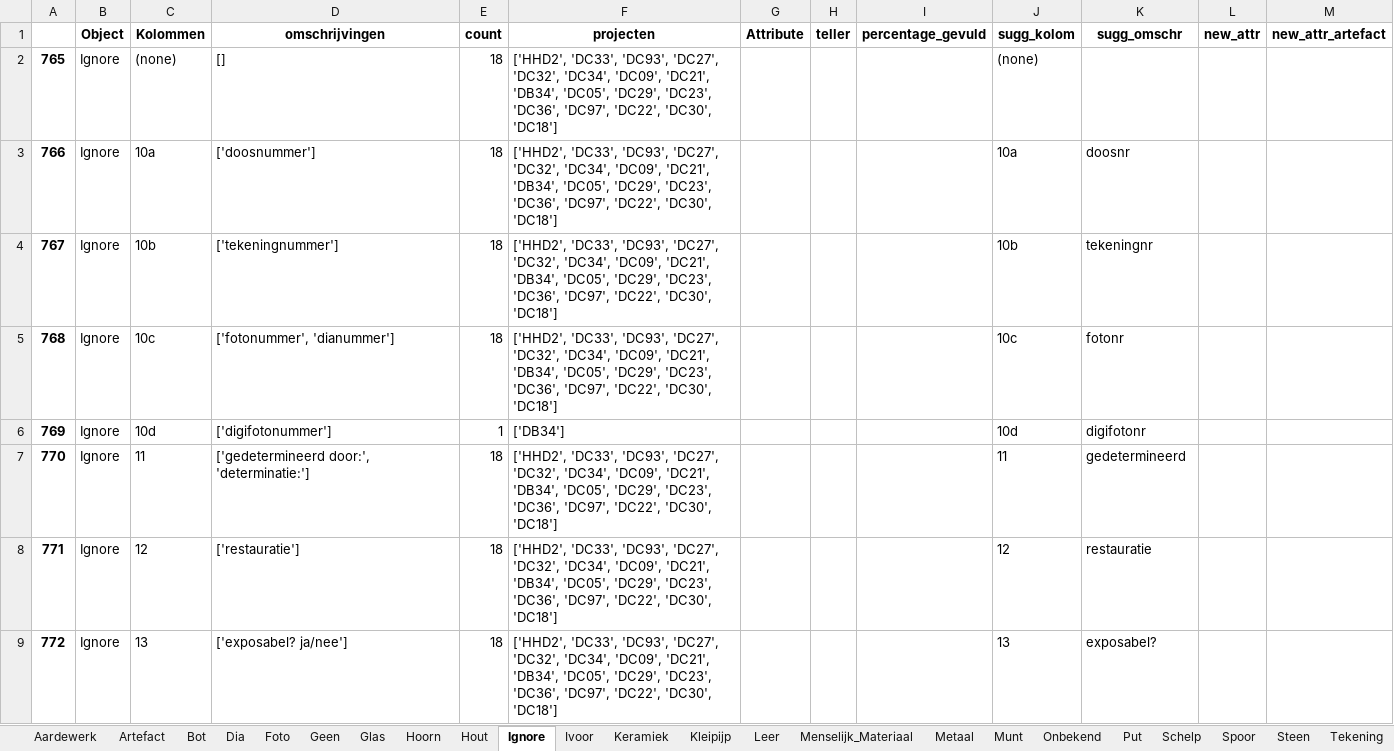
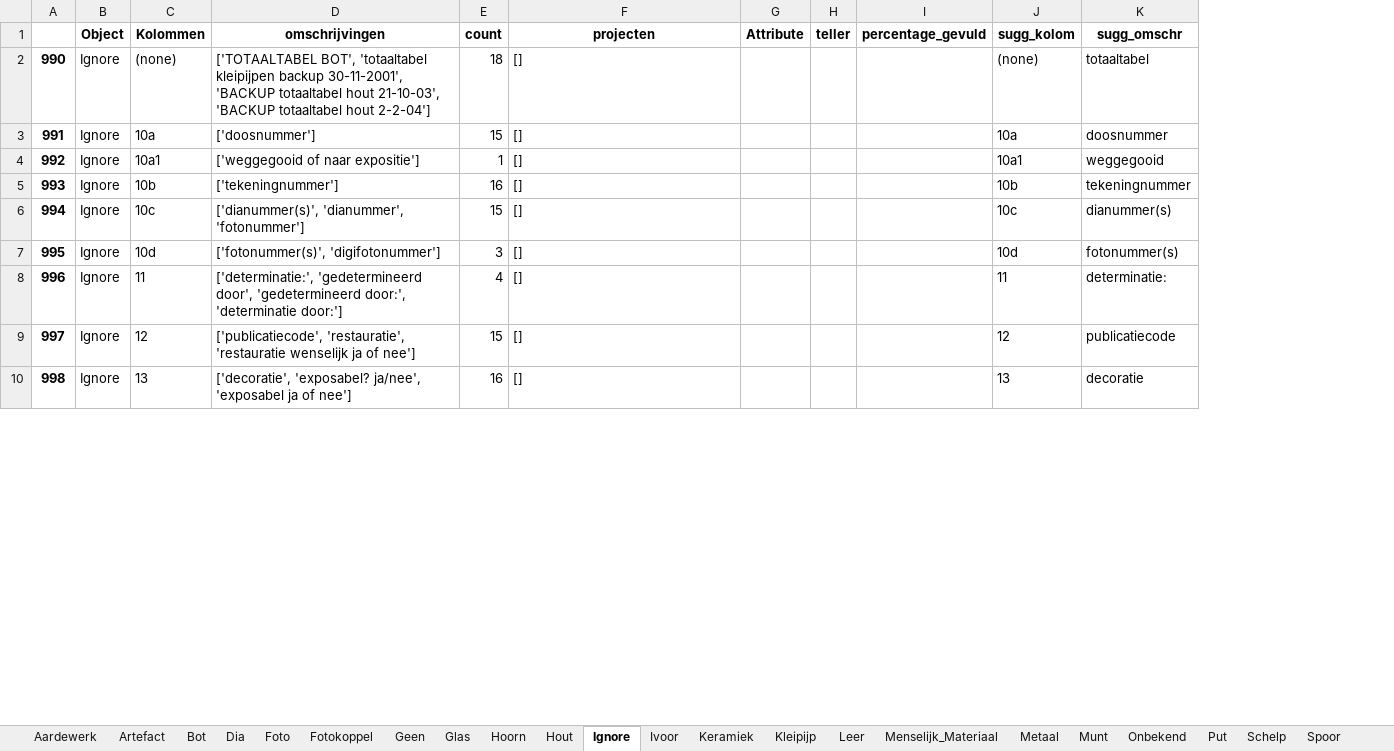
Before and after one commit to brienen/wasstraat_archeologische_data, an Excel workbook: data/wasstraat_config/Wasstraat_Attribuut_Suggestie.xlsx, sheet Ignore, drawn as a sheet; only a part is shown; values as stored, in another font and other column widths than the file's, no borders; removed rows and columns are numbered as before the commit, all else as after; the diff covers the shown part only; the diff names each change by its address in the sheet, - before the commit and + after, or states it on an @@ line.

Commit message:
Dual Architecture with xbuild and partly tekening

```diff
--- a/data/wasstraat_config/Wasstraat_Attribuut_Suggestie.xlsx (sheet Ignore)
+++ b/data/wasstraat_config/Wasstraat_Attribuut_Suggestie.xlsx (sheet Ignore)
+sheet tab: Fotokoppel
-column A, rows 2-9: 765 | 766 | 767 | 768 | 769 | 770 | 771 | 772
+column A, rows 2-3: 990 | 991; rows 5-10: 993 | 994 | 995 | 996 | 997 | 998
-column L (new_attr), empty
-column M (new_attr_artefact), empty
-D2 (omschrijvingen): []
+D2 (omschrijvingen): ['TOTAALTABEL BOT', 'totaaltabel kleipijpen backup 30-11-2001', 'BACKUP totaaltabel hout 21-10-03', 'BACKUP totaaltabel hout 2-2-04']
-F2:F3 (projecten): ['HHD2', 'DC33', 'DC93', 'DC27', 'DC32', 'DC34', 'DC09', 'DC21', 'DB34', 'DC05', 'DC29', 'DC23', 'DC36', 'DC97', 'DC22', 'DC30', 'DC18']
+F2:F3 (projecten): []
-K2 (sugg_omschr): (empty)
+K2 (sugg_omschr): totaaltabel
-E3 (count): 18
+E3 (count): 15
-K3 (sugg_omschr): doosnr
+K3 (sugg_omschr): doosnummer
+row 4: 992 | Ignore | 10a1 | ['weggegooid of naar expositie'] | 1 | [] |  |  |  | 10a1 | weggegooid
-E5 (count): 18
+E5 (count): 16
-F5:F6 (projecten): ['HHD2', 'DC33', 'DC93', 'DC27', 'DC32', 'DC34', 'DC09', 'DC21', 'DB34', 'DC05', 'DC29', 'DC23', 'DC36', 'DC97', 'DC22', 'DC30', 'DC18']
+F5:F6 (projecten): []
-K5 (sugg_omschr): tekeningnr
+K5 (sugg_omschr): tekeningnummer
-D6 (omschrijvingen): ['fotonummer', 'dianummer']
+D6 (omschrijvingen): ['dianummer(s)', 'dianummer', 'fotonummer']
-E6 (count): 18
+E6 (count): 15
-K6 (sugg_omschr): fotonr
+K6 (sugg_omschr): dianummer(s)
-D7 (omschrijvingen): ['digifotonummer']
+D7 (omschrijvingen): ['fotonummer(s)', 'digifotonummer']
-E7 (count): 1
+E7 (count): 3
-F7 (projecten): ['DB34']
+F7 (projecten): []
-K7 (sugg_omschr): digifotonr
+K7 (sugg_omschr): fotonummer(s)
-D8 (omschrijvingen): ['gedetermineerd door:', 'determinatie:']
+D8 (omschrijvingen): ['determinatie:', 'gedetermineerd door', 'gedetermineerd door:', 'determinatie door:']
-E8 (count): 18
+E8 (count): 4
-F8:F10 (projecten): ['HHD2', 'DC33', 'DC93', 'DC27', 'DC32', 'DC34', 'DC09', 'DC21', 'DB34', 'DC05', 'DC29', 'DC23', 'DC36', 'DC97', 'DC22', 'DC30', 'DC18']
+F8:F10 (projecten): []
-K8 (sugg_omschr): gedetermineerd
+K8 (sugg_omschr): determinatie:
-D9 (omschrijvingen): ['restauratie']
+D9 (omschrijvingen): ['publicatiecode', 'restauratie', 'restauratie wenselijk ja of nee']
-E9 (count): 18
+E9 (count): 15
-K9 (sugg_omschr): restauratie
+K9 (sugg_omschr): publicatiecode
-D10 (omschrijvingen): ['exposabel? ja/nee']
+D10 (omschrijvingen): ['decoratie', 'exposabel? ja/nee', 'exposabel ja of nee']
-E10 (count): 18
+E10 (count): 16
-K10 (sugg_omschr): exposabel?
+K10 (sugg_omschr): decoratie
```
Also changed, not shown: 36 added rows and 83 edited cells elsewhere in this sheet, sheet Geen, sheet Aardewerk, sheet Hout, sheet Metaal, sheet Glas, sheet Leer, 20 more sheets, data/wasstraat_config/Wasstraat_Config_HarmonizeV3.xlsx, 25 other files.
